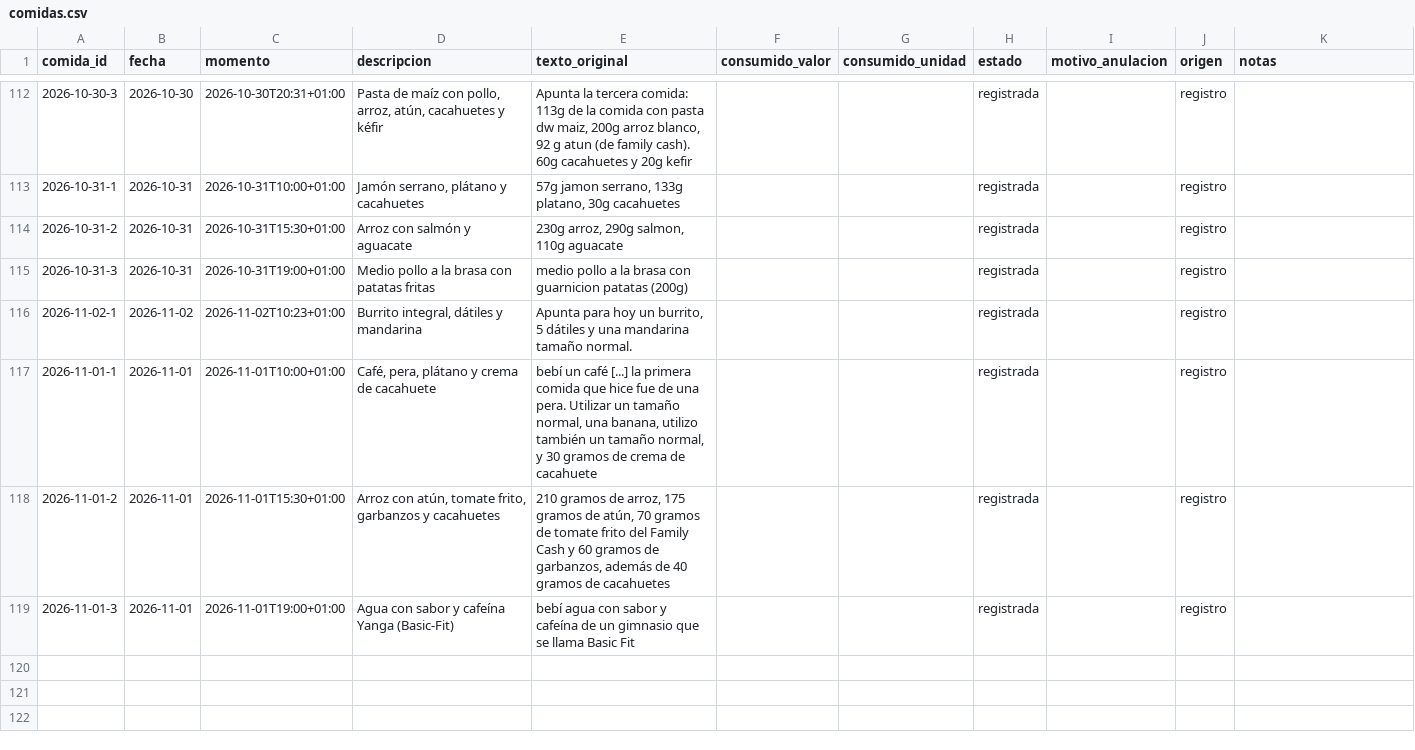
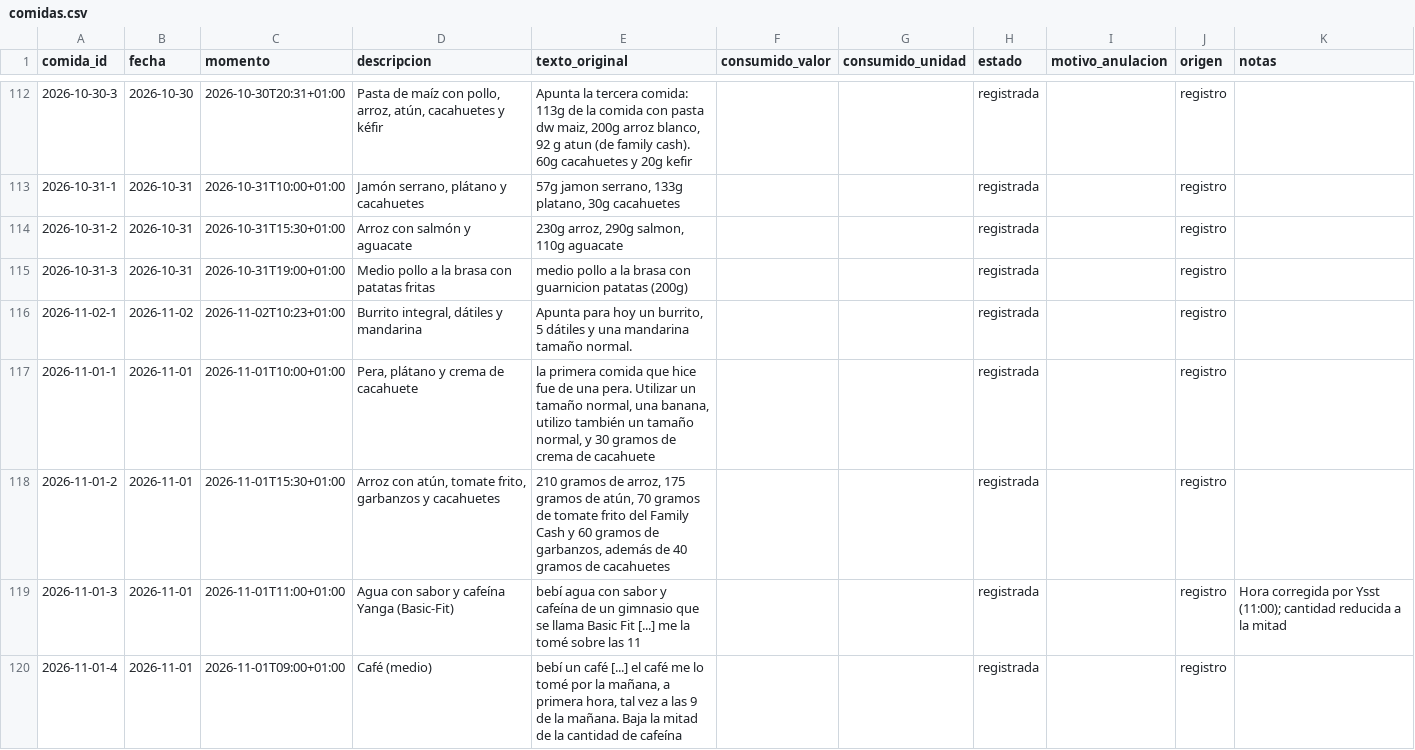
Before and after one commit to DreiSup/salud, a CSV file: datos/comidas.csv, drawn as a sheet; only a part is shown, gaps mark what is left out.

```diff
--- a/datos/comidas.csv
+++ b/datos/comidas.csv
@@ -116,4 +116,5 @@ comida_id,fecha,momento,descripcion,texto_original,consumido_valor,consumido_uni
 2026-11-02-1,2026-11-02,2026-11-02T10:23+01:00,"Burrito integral, dátiles y mandarina","Apunta para hoy un burrito, 5 dátiles y una mandarina tamaño normal.",,,registrada,,registro,
-2026-11-01-1,2026-11-01,2026-11-01T10:00+01:00,"Café, pera, plátano y crema de cacahuete","bebí un café [...] la primera comida que hice fue de una pera. Utilizar un tamaño normal, una banana, utilizo también un tamaño normal, y 30 gramos de crema de cacahuete",,,registrada,,registro,
+2026-11-01-1,2026-11-01,2026-11-01T10:00+01:00,"Pera, plátano y crema de cacahuete","la primera comida que hice fue de una pera. Utilizar un tamaño normal, una banana, utilizo también un tamaño normal, y 30 gramos de crema de cacahuete",,,registrada,,registro,
 2026-11-01-2,2026-11-01,2026-11-01T15:30+01:00,"Arroz con atún, tomate frito, garbanzos y cacahuetes","210 gramos de arroz, 175 gramos de atún, 70 gramos de tomate frito del Family Cash y 60 gramos de garbanzos, además de 40 gramos de cacahuetes",,,registrada,,registro,
-2026-11-01-3,2026-11-01,2026-11-01T19:00+01:00,Agua con sabor y cafeína Yanga (Basic-Fit),bebí agua con sabor y cafeína de un gimnasio que se llama Basic Fit,,,registrada,,registro,
+2026-11-01-3,2026-11-01,2026-11-01T11:00+01:00,Agua con sabor y cafeína Yanga (Basic-Fit),bebí agua con sabor y cafeína de un gimnasio que se llama Basic Fit [...] me la tomé sobre las 11,,,registrada,,registro,Hora corregida por Ysst (11:00); cantidad reducida a la mitad
+2026-11-01-4,2026-11-01,2026-11-01T09:00+01:00,Café (medio),"bebí un café [...] el café me lo tomé por la mañana, a primera hora, tal vez a las 9 de la mañana. Baja la mitad de la cantidad de cafeína",,,registrada,,registro,
```
Also changed, not shown: datos/comida_items.csv, datos/dias.csv.
